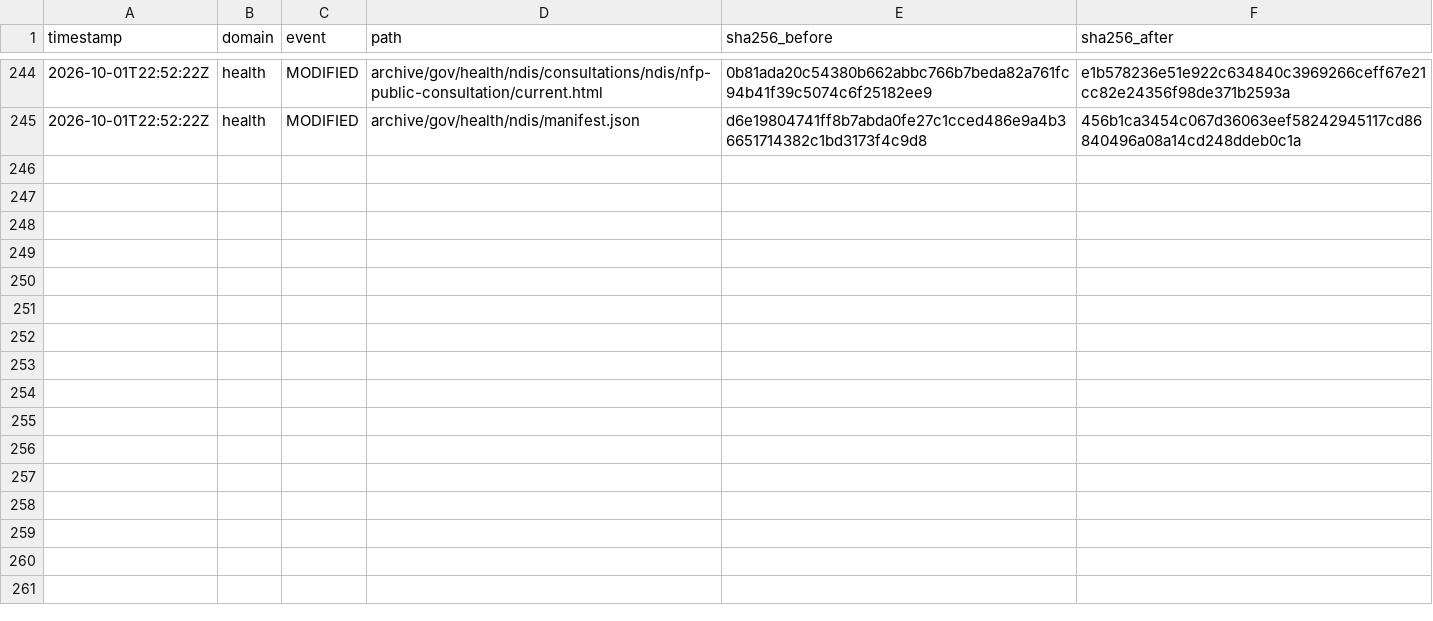
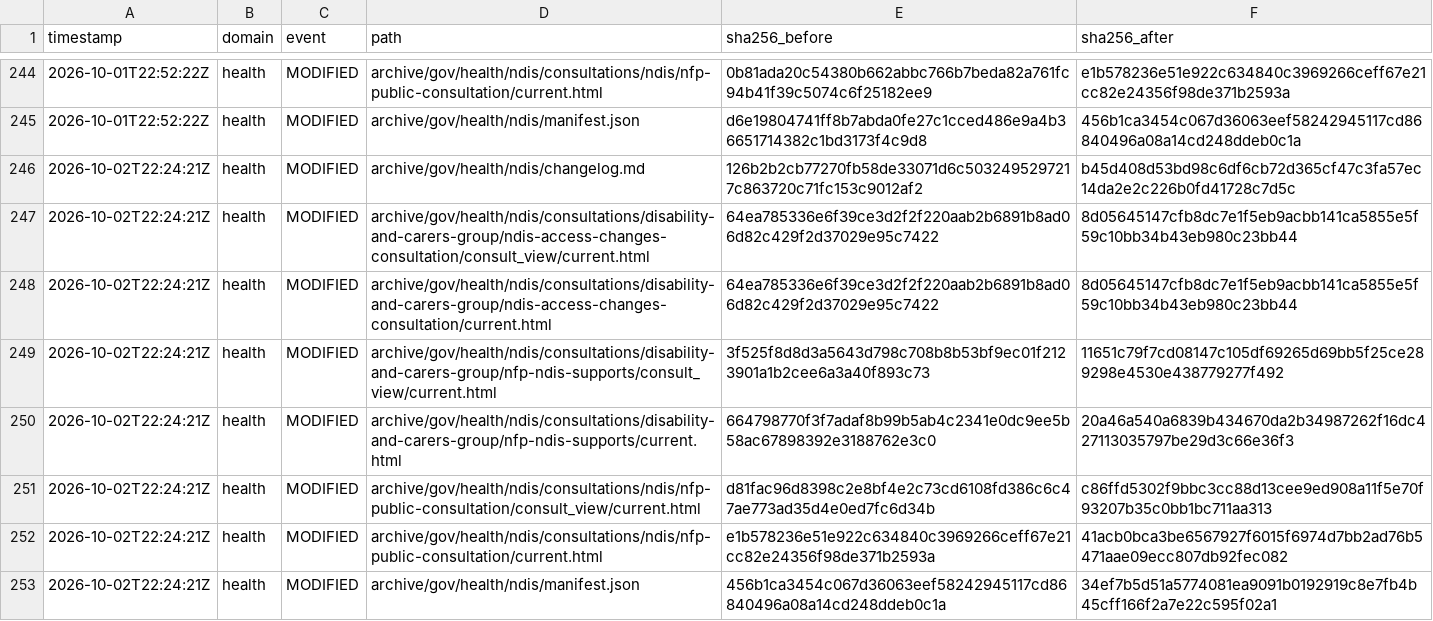
Before and after one commit to myNDISwiki/MyNDIS, a CSV file: archive/reports/health/change-ledger.csv, drawn as a sheet; only a part is shown, gaps mark what is left out.

Commit message:
Archive Health NDIS updates 2026-10-02T22:24:23Z

```diff
--- a/archive/reports/health/change-ledger.csv
+++ b/archive/reports/health/change-ledger.csv
@@ -245 +245,9 @@ timestamp,domain,event,path,sha256_before,sha256_after
 2026-10-01T22:52:22Z,health,MODIFIED,archive/gov/health/ndis/manifest.json,d6e19804741ff8b7abda0fe27c1cced486e9a4b36651714382c1bd3173f4c9d8,456b1ca3454c067d36063eef58242945117cd86840496a08a14cd248ddeb0c1a
+2026-10-02T22:24:21Z,health,MODIFIED,archive/gov/health/ndis/changelog.md,126b2b2cb77270fb58de33071d6c5032495297217c863720c71fc153c9012af2,b45d408d53bd98c6df6cb72d365cf47c3fa57ec14da2e2c226b0fd41728c7d5c
+2026-10-02T22:24:21Z,health,MODIFIED,archive/gov/health/ndis/consultations/disability-and-carers-group/ndis-access-changes-consultation/consult_view/current.html,64ea785336e6f39ce3d2f2f220aab2b6891b8ad06d82c429f2d37029e95c7422,8d05645147cfb8dc7e1f5eb9acbb141ca5855e5f59c10bb34b43eb980c23bb44
+2026-10-02T22:24:21Z,health,MODIFIED,archive/gov/health/ndis/consultations/disability-and-carers-group/ndis-access-changes-consultation/current.html,64ea785336e6f39ce3d2f2f220aab2b6891b8ad06d82c429f2d37029e95c7422,8d05645147cfb8dc7e1f5eb9acbb141ca5855e5f59c10bb34b43eb980c23bb44
+2026-10-02T22:24:21Z,health,MODIFIED,archive/gov/health/ndis/consultations/disability-and-carers-group/nfp-ndis-supports/consult_view/current.html,3f525f8d8d3a5643d798c708b8b53bf9ec01f2123901a1b2cee6a3a40f893c73,11651c79f7cd08147c105df69265d69bb5f25ce289298e4530e438779277f492
+2026-10-02T22:24:21Z,health,MODIFIED,archive/gov/health/ndis/consultations/disability-and-carers-group/nfp-ndis-supports/current.html,664798770f3f7adaf8b99b5ab4c2341e0dc9ee5b58ac67898392e3188762e3c0,20a46a540a6839b434670da2b34987262f16dc427113035797be29d3c66e36f3
+2026-10-02T22:24:21Z,health,MODIFIED,archive/gov/health/ndis/consultations/ndis/nfp-public-consultation/consult_view/current.html,d81fac96d8398c2e8bf4e2c73cd6108fd386c6c47ae773ad35d4e0ed7fc6d34b,c86ffd5302f9bbc3cc88d13cee9ed908a11f5e70f93207b35c0bb1bc711aa313
+2026-10-02T22:24:21Z,health,MODIFIED,archive/gov/health/ndis/consultations/ndis/nfp-public-consultation/current.html,e1b578236e51e922c634840c3969266ceff67e21cc82e24356f98de371b2593a,41acb0bca3be6567927f6015f6974d7bb2ad76b5471aae09ecc807db92fec082
+2026-10-02T22:24:21Z,health,MODIFIED,archive/gov/health/ndis/manifest.json,456b1ca3454c067d36063eef58242945117cd86840496a08a14cd248ddeb0c1a,34ef7b5d51a5774081ea9091b0192919c8e7fb4b45cff166f2a7e22c595f02a1
```
Also changed, not shown: 22 other files.
